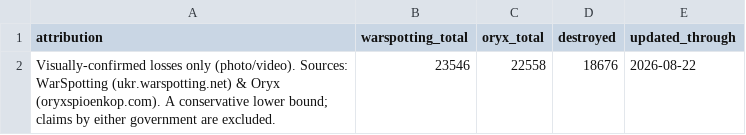
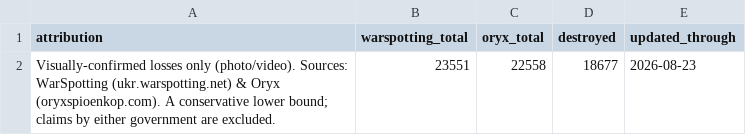
Before and after one commit to AlexTsiris/Russian-Ukraine-War, a CSV file: powerbi/equipment_meta.csv, drawn as a sheet.

```diff
--- a/powerbi/equipment_meta.csv
+++ b/powerbi/equipment_meta.csv
@@ -1,2 +1,2 @@
 attribution,warspotting_total,oryx_total,destroyed,updated_through
-Visually-confirmed losses only (photo/video). Sources: WarSpotting (ukr.warspotting.net) & Oryx (oryxspioenkop.com). A conservative lower bound; claims by either government are excluded.,23546,22558,18676,2026-08-22
+Visually-confirmed losses only (photo/video). Sources: WarSpotting (ukr.warspotting.net) & Oryx (oryxspioenkop.com). A conservative lower bound; claims by either government are excluded.,23551,22558,18677,2026-08-23
```
Also changed, not shown: powerbi/equipment_by_month.csv, powerbi/equipment_by_type.csv, 6 other files.
